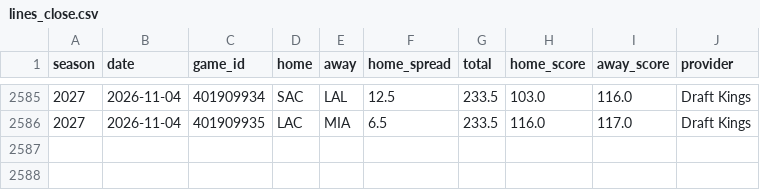
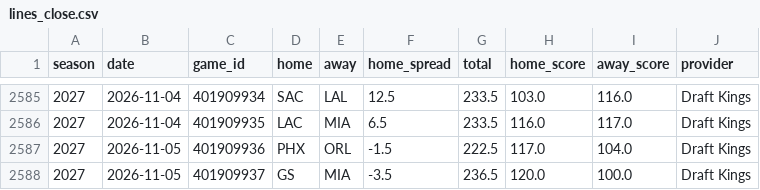
Before and after one commit to tdfarrell/betting-research, a CSV file: data/nba/lines_close.csv, drawn as a sheet; only a part is shown, gaps mark what is left out; the diff names each change by its address in the sheet, - before the commit and + after, or states it on an @@ line.

```diff
--- a/data/nba/lines_close.csv
+++ b/data/nba/lines_close.csv
+row 2587: 2027 | 2026-11-05 | 401909936 | PHX | ORL | -1.5 | 222.5 | 117.0 | 104.0 | Draft Kings
+row 2588: 2027 | 2026-11-05 | 401909937 | GS | MIA | -3.5 | 236.5 | 120.0 | 100.0 | Draft Kings
```
Also changed, not shown: data/cbb/games.csv, data/nba/team_games.csv, 49 other files.
